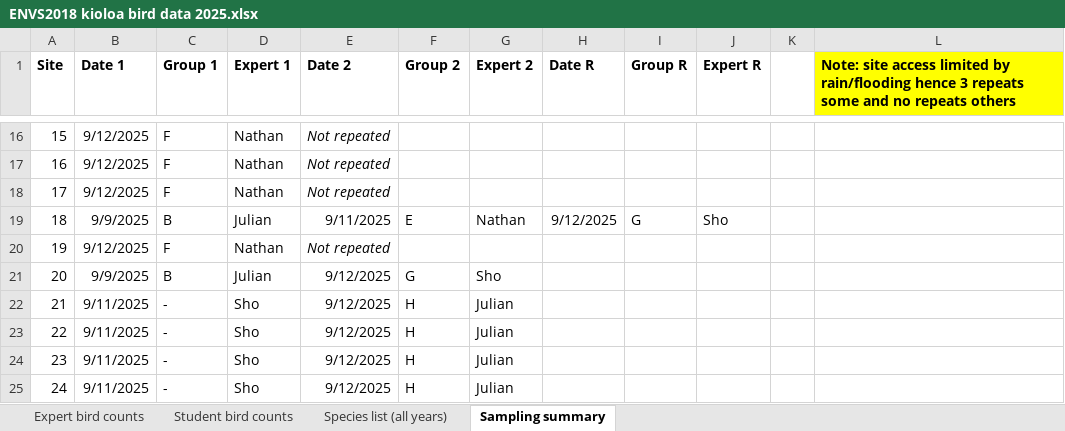
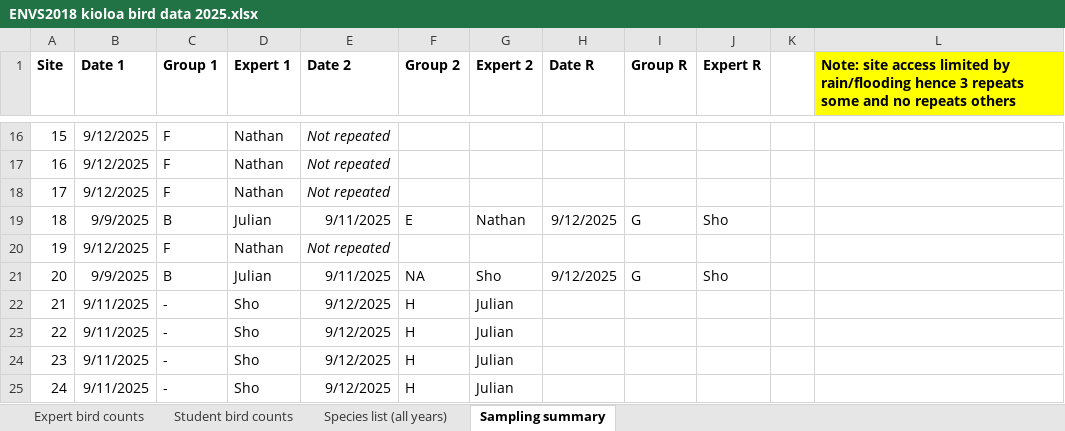
Before and after one commit to sho-rapley/ENVS2018-environmental-science-field-school, an Excel workbook: data/ENVS2018 kioloa bird data 2025.xlsx, sheet Sampling summary, drawn as a sheet; only a part is shown, gaps mark what is left out; values as stored, in another font and other column widths than the file's, no borders; the diff names each change by its address in the sheet, - before the commit and + after, or states it on an @@ line.

```diff
--- a/data/ENVS2018 kioloa bird data 2025.xlsx (sheet Sampling summary)
+++ b/data/ENVS2018 kioloa bird data 2025.xlsx (sheet Sampling summary)
-E21 (Date 2): 9/12/2025
+E21 (Date 2): 9/11/2025
-F21 (Group 2): G
+F21 (Group 2): NA
-H21 (Date R): (empty)
+H21 (Date R): 9/12/2025
-I21 (Group R): (empty)
+I21 (Group R): G
-J21 (Expert R): (empty)
+J21 (Expert R): Sho
```
Also changed, not shown: sheet Expert bird counts, data/ENVS2018 kioloa biometric 2025.xlsx, data/ENVS2018 kioloa data 2017-2025.xlsx, 1 other file.
